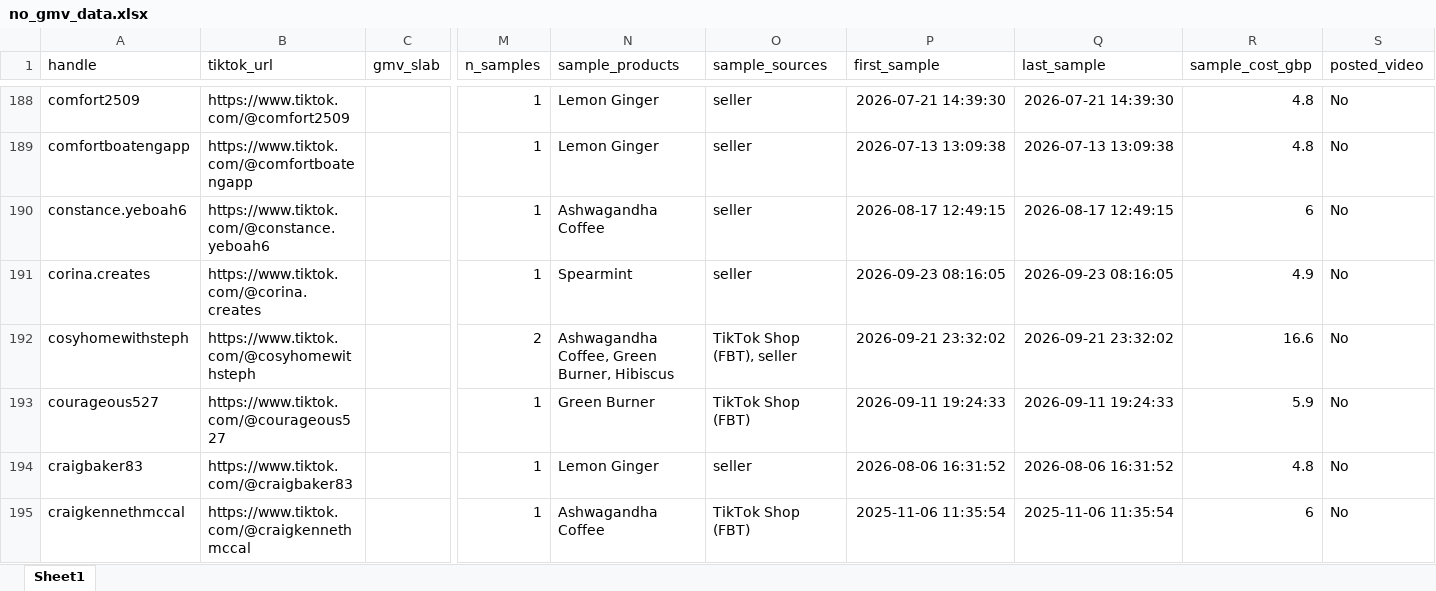
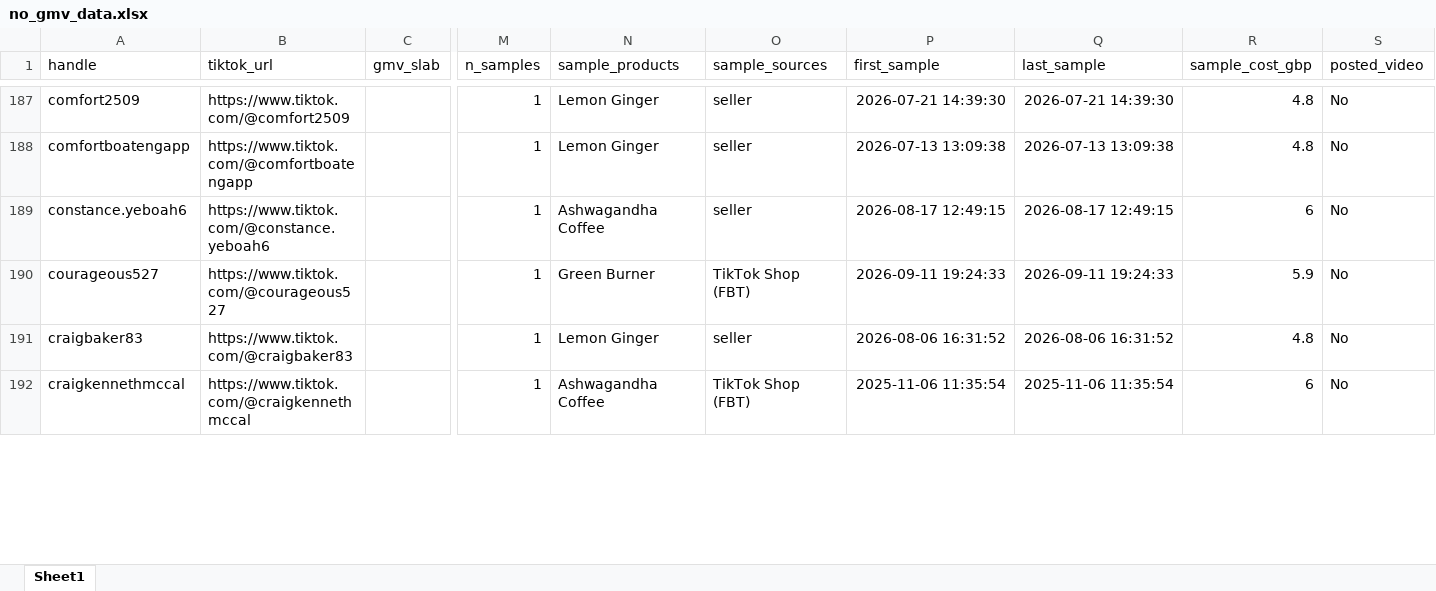
Before and after one commit to aviralgarg-commits/vahdam-sampling-dashboard, an Excel workbook: no_gmv_data.xlsx, sheet Sheet1, drawn as a sheet; only a part is shown, gaps mark what is left out; values as stored, in another font and other column widths than the file's, no borders; rows hold the shown columns only; the diff covers the shown part only; the diff names each change by its address in the sheet, - before the commit and + after, or states it on an @@ line.

```diff
--- a/no_gmv_data.xlsx (sheet Sheet1)
+++ b/no_gmv_data.xlsx (sheet Sheet1)
-row 191: corina.creates | https://www.tiktok.com/@corina.creates |  | 1 | Spearmint | seller | 2026-09-23 08:16:05 | 2026-09-23 08:16:05 | 4.9 | No
-row 192: cosyhomewithsteph | https://www.tiktok.com/@cosyhomewithsteph |  | 2 | Ashwagandha Coffee, Green Burner, Hibiscus | TikTok Shop (FBT), seller | 2026-09-21 23:32:02 | 2026-09-21 23:32:02 | 16.6 | No
```
Also changed, not shown: 13 removed rows and 54 edited cells elsewhere in this sheet, chase_list.xlsx, creator_monthly_video_gmv.xlsx, 12 other files.
